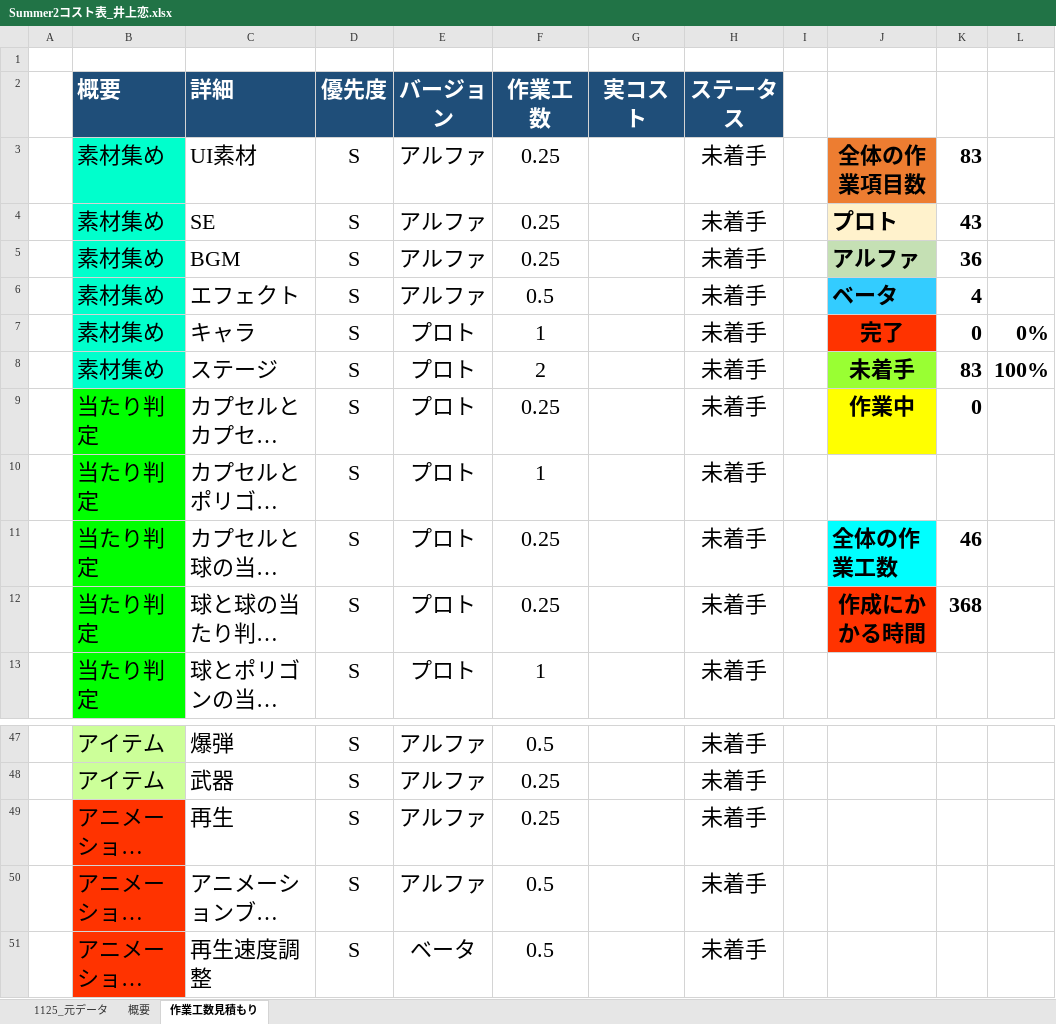
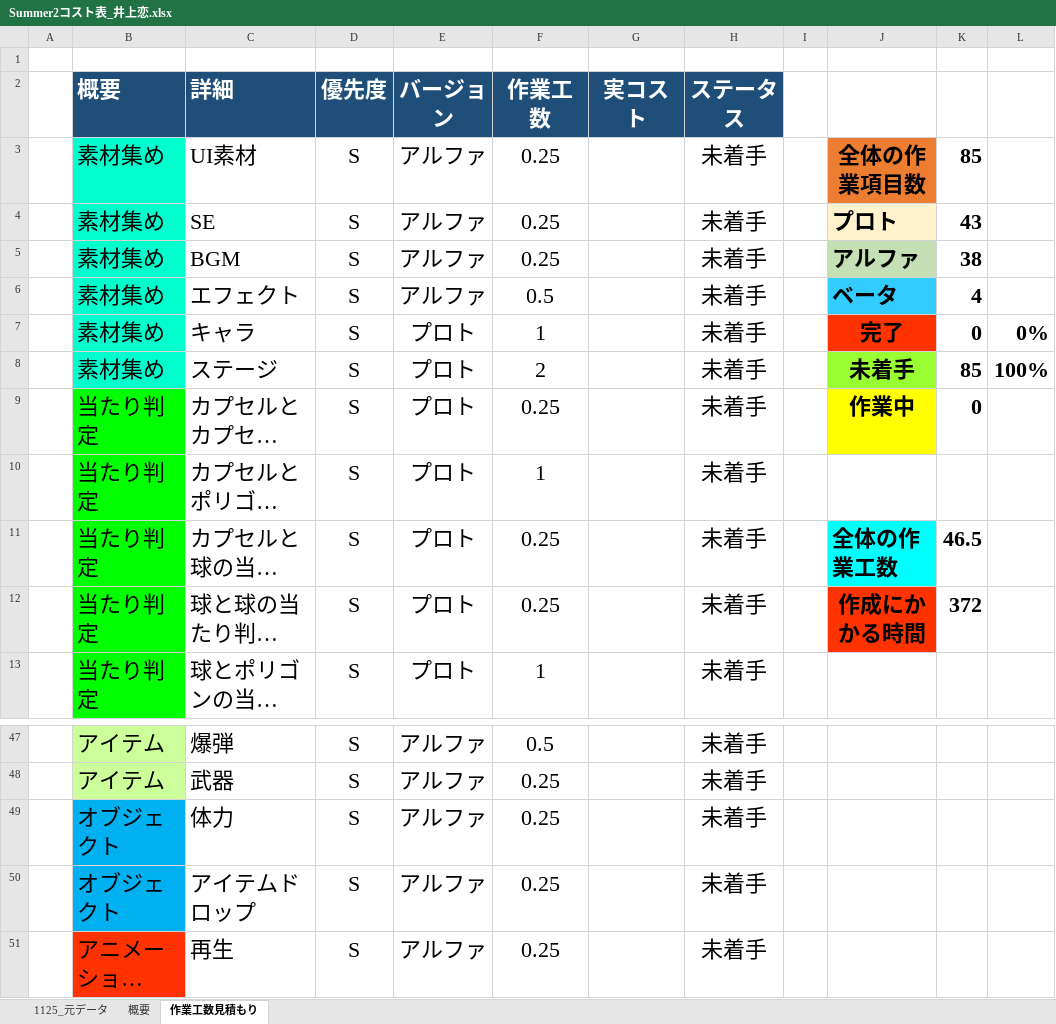
Before and after one commit to lovecap7/Summer2, an Excel workbook: Summer2コスト表_井上恋.xlsx, sheet 作業工数見積もり, drawn as a sheet; only a part is shown, gaps mark what is left out; the shorter side is filled out with more unchanged rows; long unchanged cells end in …; values as stored, in another font and other column widths than the file's, no borders; the diff names each change by its address in the sheet, - before the commit and + after, or states it on an @@ line.

Commit message:
up

```diff
--- a/Summer2コスト表_井上恋.xlsx (sheet 作業工数見積もり)
+++ b/Summer2コスト表_井上恋.xlsx (sheet 作業工数見積もり)
-K3: 83
+K3: 85
-K5: 36
+K5: 38
-K8: 83
+K8: 85
-K11: 46
+K11: 46.5
-K12: 368
+K12: 372
+row 49:  | オブジェクト | 体力 | S | アルファ | 0.25 |  | 未着手
+row 50:  | オブジェクト | アイテムドロップ | S | アルファ | 0.25 |  | 未着手
```
Also changed, not shown: sheet 概要, sheet 1125_元データ, formulas that keep their value.
